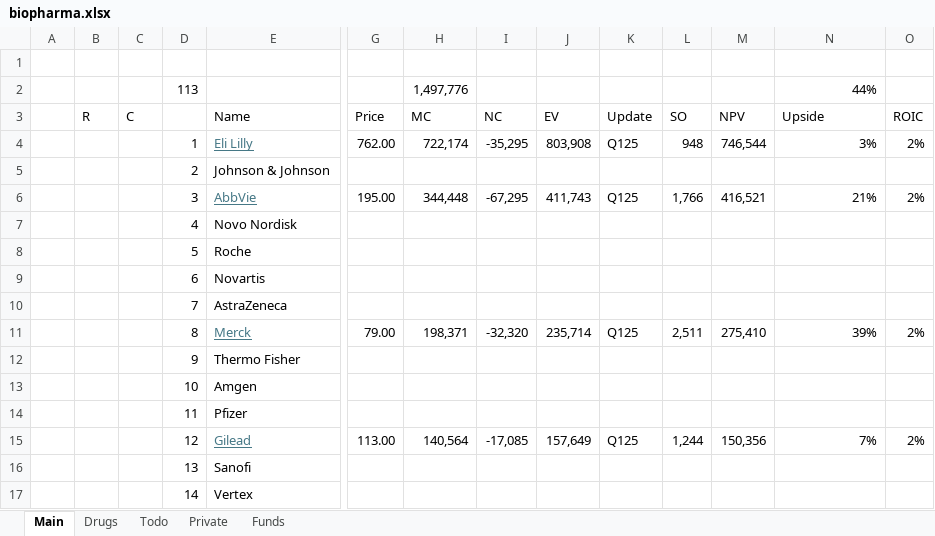
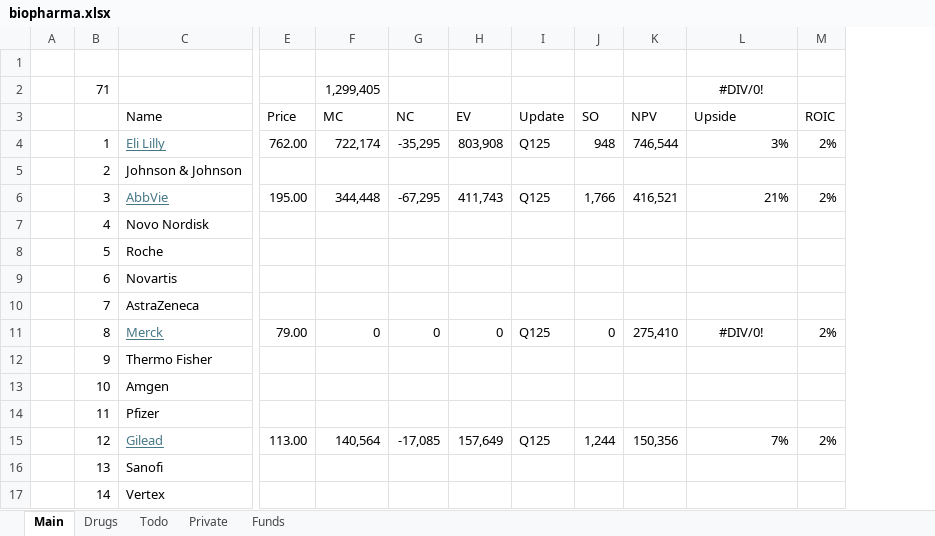
Before and after one commit to LiamRender/models, an Excel workbook: biopharma.xlsx, sheet Main, drawn as a sheet; only a part is shown, gaps mark what is left out; values as stored, in another font and other column widths than the file's, no borders; removed rows and columns are numbered as before the commit, all else as after; rows hold the shown columns only; the diff names each change by its address in the sheet, - before the commit and + after, or states it on an @@ line.

Commit message:
Add files via upload

```diff
--- a/biopharma.xlsx (sheet Main)
+++ b/biopharma.xlsx (sheet Main)
-column B, row 3: R
-column C, row 3: C
-row 2:  |  |  | 113 |  |  | 1,497,776 |  |  |  |  |  | 44%
+row 2:  | 71 |  |  | 1,299,405 |  |  |  |  |  | #DIV/0!
-F11: 198,371
+F11: 0
-G11: -32,320
+G11: 0
-H11: 235,714
+H11: 0
-J11: 2,511
+J11: 0
-L11: 39%
+L11: #DIV/0!
-L11 alignment: right
+L11 alignment: center
```
Also changed, not shown: formulas that keep their value.
